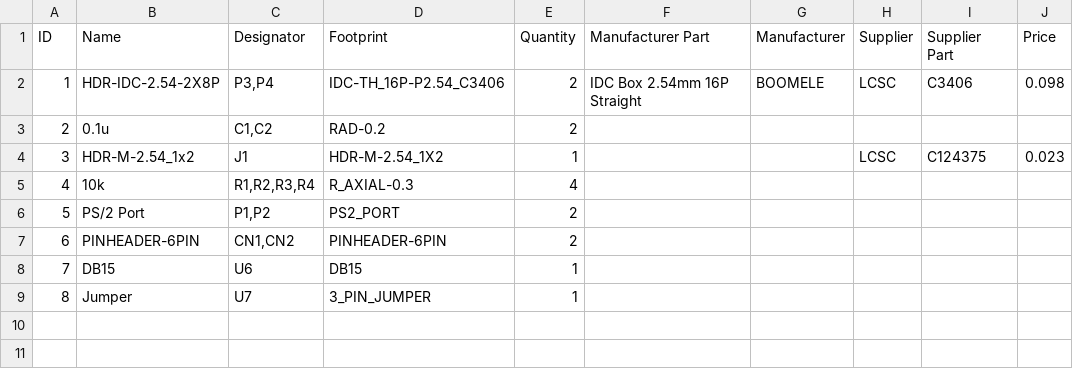
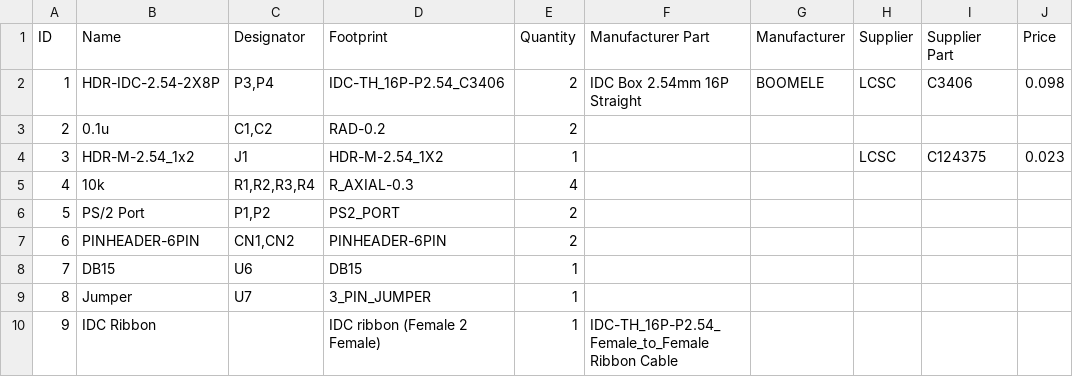
Before and after one commit to dekkit/Mini-Port-Replicator-PA2703U-VGA-Keyboard-Mouse-, a CSV file: VA02/BOM_PCB_Dek's Port Replicator PA2703U (VGA + Keyboard + Mouse)_VA02_08022022.csv, drawn as a sheet; the diff names each change by its address in the sheet, - before the commit and + after, or states it on an @@ line.

Commit message:
Update BOM_PCB_Dek's Port Replicator PA2703U (VGA + Keyboard + Mouse)_VA02_08022022.csv

```diff
--- a/VA02/BOM_PCB_Dek's Port Replicator PA2703U (VGA + Keyboard + Mouse)_VA02_08022022.csv
+++ b/VA02/BOM_PCB_Dek's Port Replicator PA2703U (VGA + Keyboard + Mouse)_VA02_08022022.csv
+row 10: 9 | IDC Ribbon |  | IDC ribbon (Female 2 Female) | 1 | IDC-TH_16P-P2.54_Female_to_Female Ribbon Cable
```
